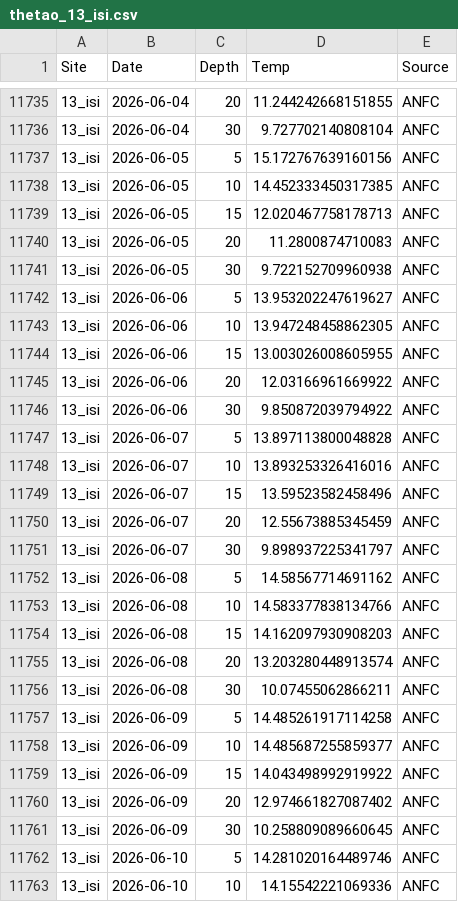
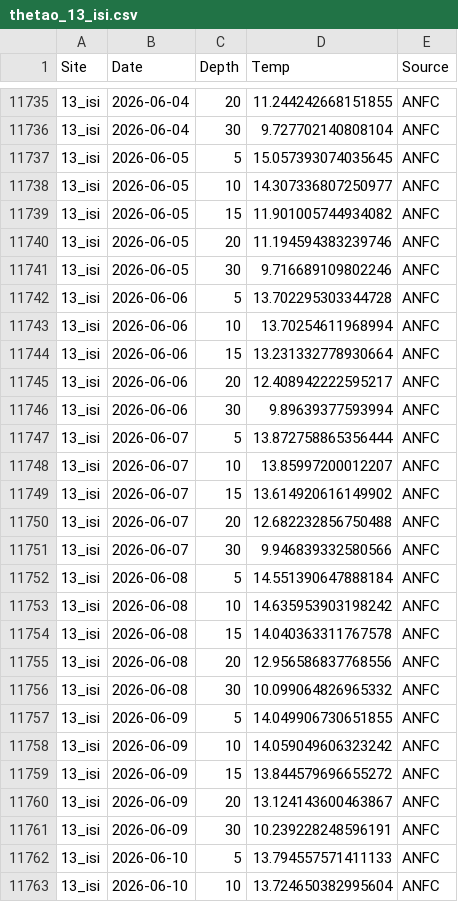
Before and after one commit to sharkbot952/demo, a CSV file: data/cmem/thetao/thetao_13_isi.csv, drawn as a sheet; only a part is shown, gaps mark what is left out; the diff covers the shown part only.

```diff
--- a/data/cmem/thetao/thetao_13_isi.csv
+++ b/data/cmem/thetao/thetao_13_isi.csv
@@ -11736,28 +11736,28 @@
 13_isi,2026-06-04,30,9.727702140808104,ANFC
-13_isi,2026-06-05,5,15.172767639160156,ANFC
-13_isi,2026-06-05,10,14.452333450317385,ANFC
-13_isi,2026-06-05,15,12.020467758178713,ANFC
-13_isi,2026-06-05,20,11.2800874710083,ANFC
-13_isi,2026-06-05,30,9.722152709960938,ANFC
-13_isi,2026-06-06,5,13.953202247619627,ANFC
-13_isi,2026-06-06,10,13.947248458862305,ANFC
-13_isi,2026-06-06,15,13.003026008605955,ANFC
-13_isi,2026-06-06,20,12.03166961669922,ANFC
-13_isi,2026-06-06,30,9.850872039794922,ANFC
-13_isi,2026-06-07,5,13.897113800048828,ANFC
-13_isi,2026-06-07,10,13.893253326416016,ANFC
-13_isi,2026-06-07,15,13.59523582458496,ANFC
-13_isi,2026-06-07,20,12.55673885345459,ANFC
-13_isi,2026-06-07,30,9.898937225341797,ANFC
-13_isi,2026-06-08,5,14.58567714691162,ANFC
-13_isi,2026-06-08,10,14.583377838134766,ANFC
-13_isi,2026-06-08,15,14.162097930908203,ANFC
-13_isi,2026-06-08,20,13.203280448913574,ANFC
-13_isi,2026-06-08,30,10.07455062866211,ANFC
-13_isi,2026-06-09,5,14.485261917114258,ANFC
-13_isi,2026-06-09,10,14.485687255859377,ANFC
-13_isi,2026-06-09,15,14.043498992919922,ANFC
-13_isi,2026-06-09,20,12.974661827087402,ANFC
-13_isi,2026-06-09,30,10.258809089660645,ANFC
-13_isi,2026-06-10,5,14.281020164489746,ANFC
-13_isi,2026-06-10,10,14.15542221069336,ANFC
+13_isi,2026-06-05,5,15.057393074035645,ANFC
+13_isi,2026-06-05,10,14.307336807250977,ANFC
+13_isi,2026-06-05,15,11.901005744934082,ANFC
+13_isi,2026-06-05,20,11.194594383239746,ANFC
+13_isi,2026-06-05,30,9.716689109802246,ANFC
+13_isi,2026-06-06,5,13.702295303344728,ANFC
+13_isi,2026-06-06,10,13.70254611968994,ANFC
+13_isi,2026-06-06,15,13.231332778930664,ANFC
+13_isi,2026-06-06,20,12.408942222595217,ANFC
+13_isi,2026-06-06,30,9.89639377593994,ANFC
+13_isi,2026-06-07,5,13.872758865356444,ANFC
+13_isi,2026-06-07,10,13.85997200012207,ANFC
+13_isi,2026-06-07,15,13.614920616149902,ANFC
+13_isi,2026-06-07,20,12.682232856750488,ANFC
+13_isi,2026-06-07,30,9.946839332580566,ANFC
+13_isi,2026-06-08,5,14.551390647888184,ANFC
+13_isi,2026-06-08,10,14.635953903198242,ANFC
+13_isi,2026-06-08,15,14.040363311767578,ANFC
+13_isi,2026-06-08,20,12.956586837768556,ANFC
+13_isi,2026-06-08,30,10.099064826965332,ANFC
+13_isi,2026-06-09,5,14.049906730651855,ANFC
+13_isi,2026-06-09,10,14.059049606323242,ANFC
+13_isi,2026-06-09,15,13.844579696655272,ANFC
+13_isi,2026-06-09,20,13.124143600463867,ANFC
+13_isi,2026-06-09,30,10.239228248596191,ANFC
+13_isi,2026-06-10,5,13.794557571411133,ANFC
+13_isi,2026-06-10,10,13.724650382995604,ANFC
```
Also changed, not shown: 5 added rows and 18 edited cells elsewhere in this file, data/cmem/chl/chl_13_isi.csv, data/cmem/chl/chl_14_ota.csv, 10 other files.
